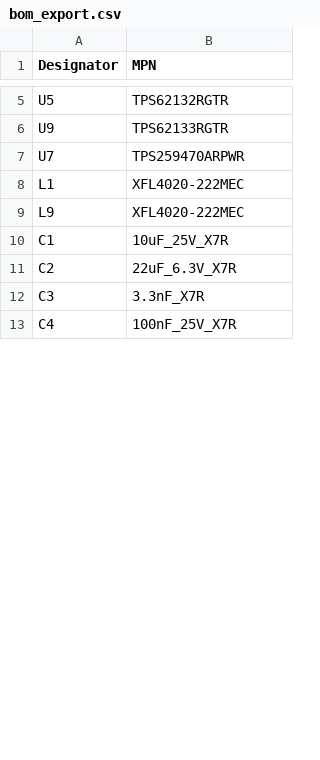
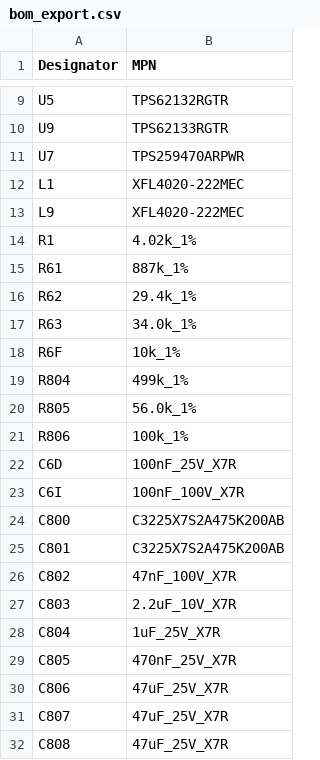
Before and after one commit to skif-ops/RLS_Head, a CSV file: hardware/system_carrier/altium/equivalence/bom_export.csv, drawn as a sheet; only a part is shown, gaps mark what is left out; the shorter side is filled out with more unchanged rows; the diff covers the shown part only.

```diff
--- a/hardware/system_carrier/altium/equivalence/bom_export.csv
+++ b/hardware/system_carrier/altium/equivalence/bom_export.csv
@@ -9 +13,20 @@ Designator,MPN
 "L9","XFL4020-222MEC"
+"R1","4.02k_1%"
+"R61","887k_1%"
+"R62","29.4k_1%"
+"R63","34.0k_1%"
+"R6F","10k_1%"
+"R804","499k_1%"
+"R805","56.0k_1%"
+"R806","100k_1%"
+"C6D","100nF_25V_X7R"
+"C6I","100nF_100V_X7R"
+"C800","C3225X7S2A475K200AB"
+"C801","C3225X7S2A475K200AB"
+"C802","47nF_100V_X7R"
+"C803","2.2uF_10V_X7R"
+"C804","1uF_25V_X7R"
+"C805","470nF_25V_X7R"
+"C806","47uF_25V_X7R"
+"C807","47uF_25V_X7R"
+"C808","47uF_25V_X7R"
```
Also changed, not shown: 9 added rows, 5 removed rows, 6 moved rows and 2 edited cells elsewhere in this file, hardware/system_carrier/altium/equivalence/class_inventory.csv, hardware/system_carrier/altium/equivalence/component_inventory.csv, 48 other files.
